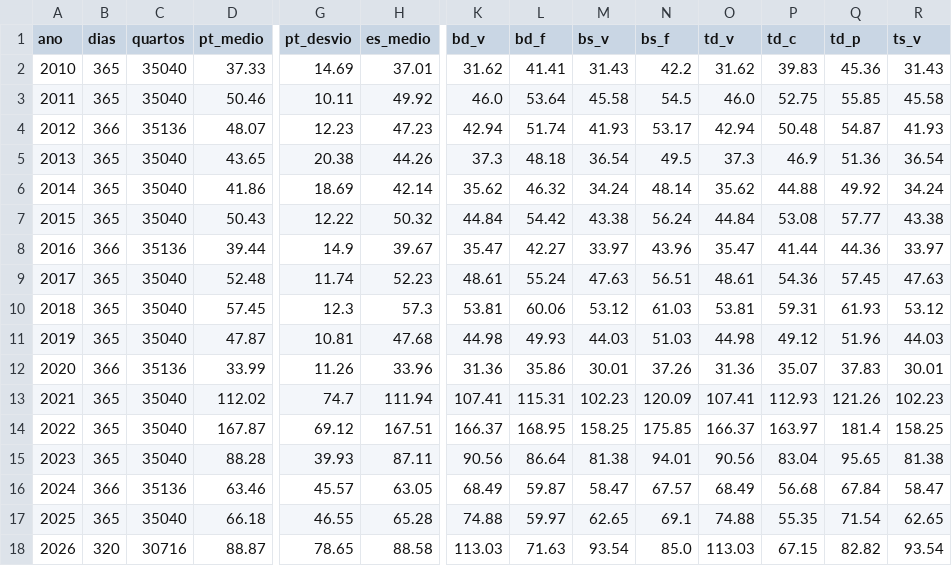
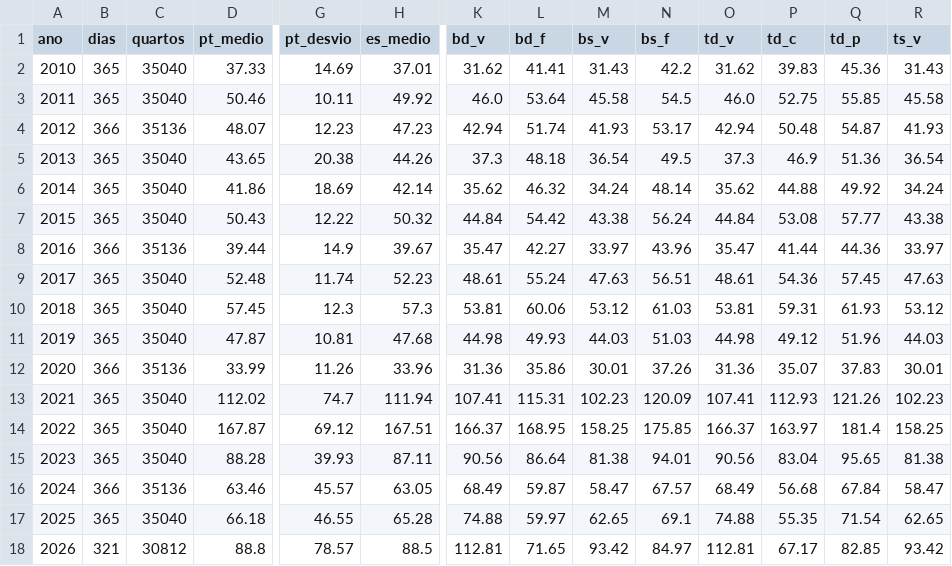
Before and after one commit to tiagofelicia/dados-energia, a CSV file: data/agregados/omie_anual.csv, drawn as a sheet; only a part is shown, gaps mark what is left out; the diff covers the shown part only; the diff names each change by its address in the sheet, - before the commit and + after, or states it on an @@ line.

```diff
--- a/data/agregados/omie_anual.csv
+++ b/data/agregados/omie_anual.csv
-B18 (dias): 320
+B18 (dias): 321
-C18 (quartos): 30716
+C18 (quartos): 30812
-D18 (pt_medio): 88.87
+D18 (pt_medio): 88.8
-G18 (pt_desvio): 78.65
+G18 (pt_desvio): 78.57
-H18 (es_medio): 88.58
+H18 (es_medio): 88.5
-K18 (bd_v): 113.03
+K18 (bd_v): 112.81
-L18 (bd_f): 71.63
+L18 (bd_f): 71.65
-M18 (bs_v): 93.54
+M18 (bs_v): 93.42
-N18 (bs_f): 85.0
+N18 (bs_f): 84.97
-O18 (td_v): 113.03
+O18 (td_v): 112.81
-P18 (td_c): 67.15
+P18 (td_c): 67.17
-Q18 (td_p): 82.82
+Q18 (td_p): 82.85
-R18 (ts_v): 93.54
+R18 (ts_v): 93.42
```
Also changed, not shown: 8 edited cells elsewhere in this file, data/agregados/omie_es_anual.csv, data/agregados/omie_es_diario.csv, 25 other files.
